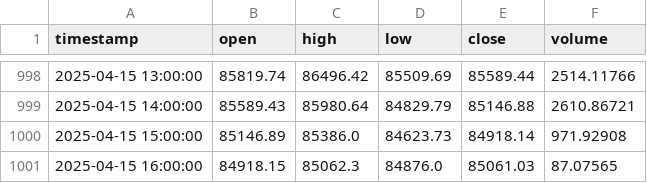
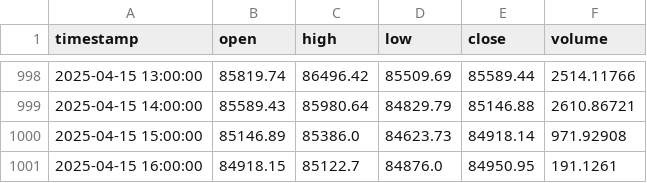
Before and after one commit to sYoungkin/emaCryptoBot, a CSV file: data/BTCUSDT_1h.csv, drawn as a sheet; only a part is shown, gaps mark what is left out.

```diff
--- a/data/BTCUSDT_1h.csv
+++ b/data/BTCUSDT_1h.csv
@@ -1000,2 +1000,2 @@ timestamp,open,high,low,close,volume
 2025-04-15 15:00:00,85146.89,85386.0,84623.73,84918.14,971.92908
-2025-04-15 16:00:00,84918.15,85062.3,84876.0,85061.03,87.07565
+2025-04-15 16:00:00,84918.15,85122.7,84876.0,84950.95,191.1261
```
Also changed, not shown: logs/trades.csv, 2 other files.
